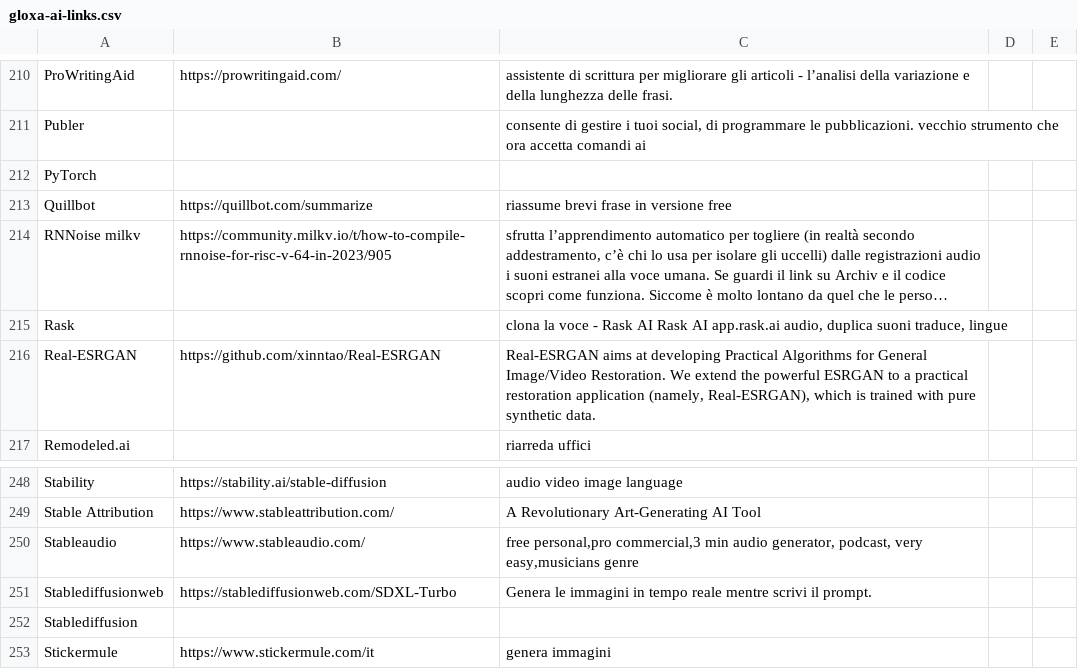
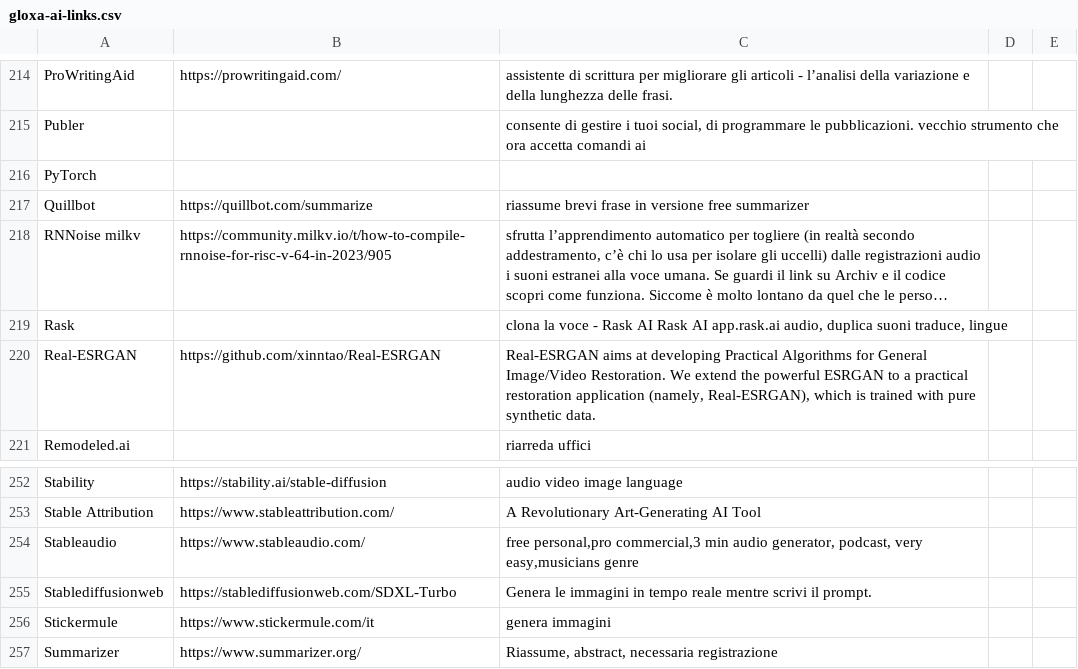
Before and after one commit to iusondemand/artificial-intelligence-links, a CSV file: gloxa-ai-links.csv, drawn as a sheet; only a part is shown, gaps mark what is left out; the shorter side is filled out with more unchanged rows; long unchanged cells end in …; removed rows and columns are numbered as before the commit, all else as after; the diff covers the shown part only; the diff names each change by its address in the sheet, - before the commit and + after, or states it on an @@ line.

```diff
--- a/gloxa-ai-links.csv
+++ b/gloxa-ai-links.csv
-C217: riassume brevi frase in versione free
+C217: riassume brevi frase in versione free summarizer
-row 252: Stablediffusion
```
Also changed, not shown: 9 added rows, 4 removed rows and 18 edited cells elsewhere in this file.
